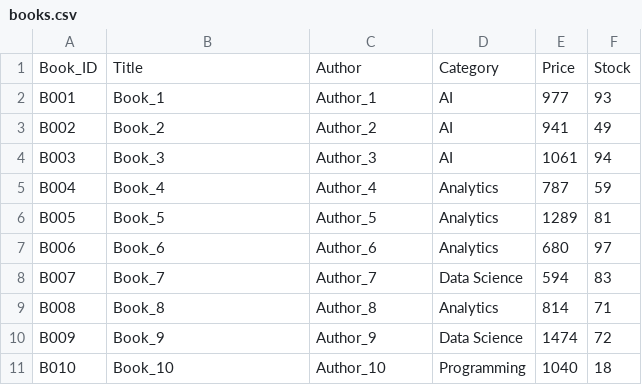
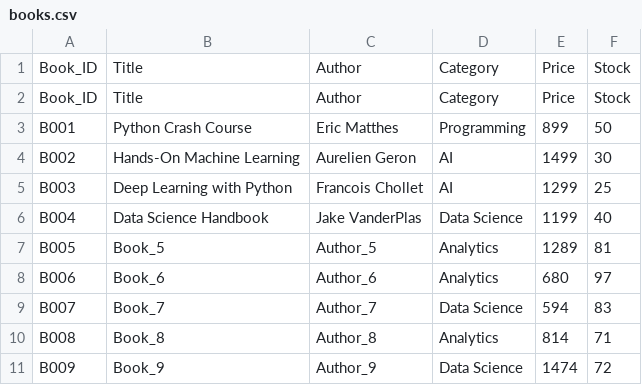
Before and after one commit to Kirtiiig13/AI-BookStore-System, a CSV file: data/books.csv, drawn as a sheet; only a part is shown; the shorter side is filled out with more unchanged rows.

Commit message:
Added realistic book dataset

```diff
--- a/data/books.csv
+++ b/data/books.csv
@@ -1,6 +1,7 @@
 Book_ID,Title,Author,Category,Price,Stock
-B001,Book_1,Author_1,AI,977,93
-B002,Book_2,Author_2,AI,941,49
-B003,Book_3,Author_3,AI,1061,94
-B004,Book_4,Author_4,Analytics,787,59
+Book_ID,Title,Author,Category,Price,Stock
+B001,Python Crash Course,Eric Matthes,Programming,899,50
+B002,Hands-On Machine Learning,Aurelien Geron,AI,1499,30
+B003,Deep Learning with Python,Francois Chollet,AI,1299,25
+B004,Data Science Handbook,Jake VanderPlas,Data Science,1199,40
 B005,Book_5,Author_5,Analytics,1289,81
```
